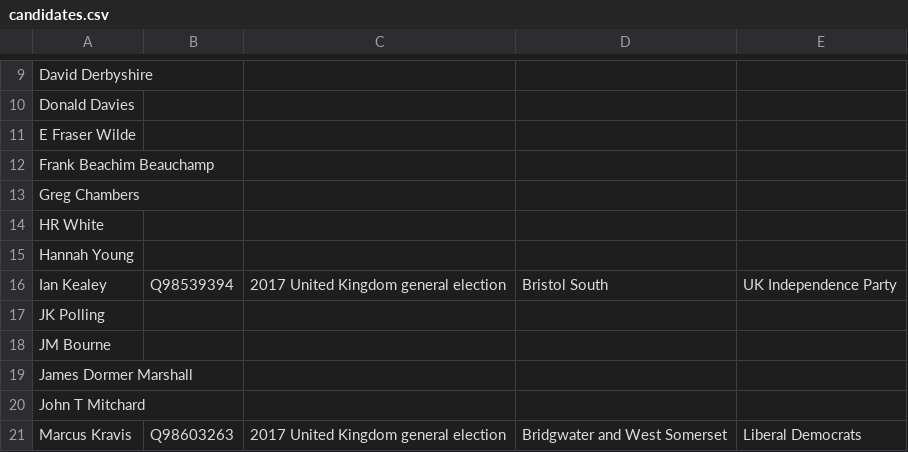
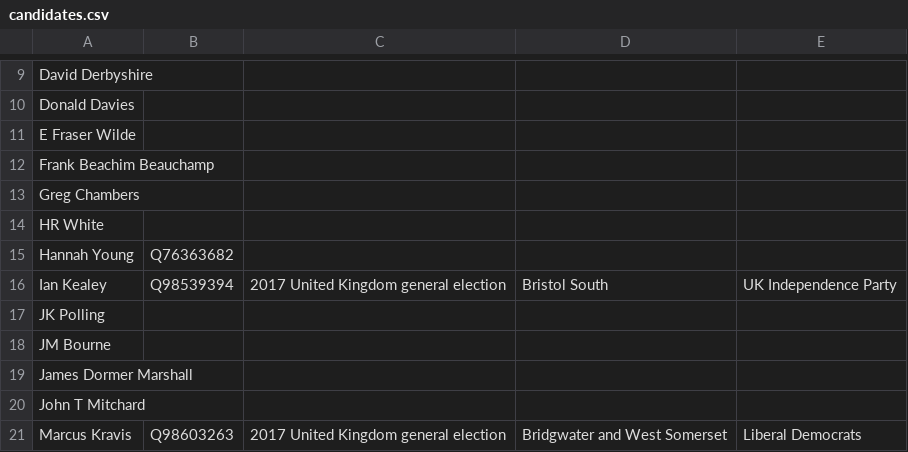
Before and after one commit to tmtmtmtm/north-somerset-elections-wikipedia, a CSV file: candidates.csv, drawn as a sheet; only a part is shown, gaps mark what is left out.

Commit message:
Reconcile pre-existing 2019 candidates

```diff
--- a/candidates.csv
+++ b/candidates.csv
@@ -14,3 +14,3 @@
 "HR White",,,,
-"Hannah Young",,,,
+"Hannah Young",Q76363682,,,
 "Ian Kealey","Q98539394","2017 United Kingdom general election","Bristol South","UK Independence Party"
```
Also changed, not shown: combo.csv, 1 other file.
